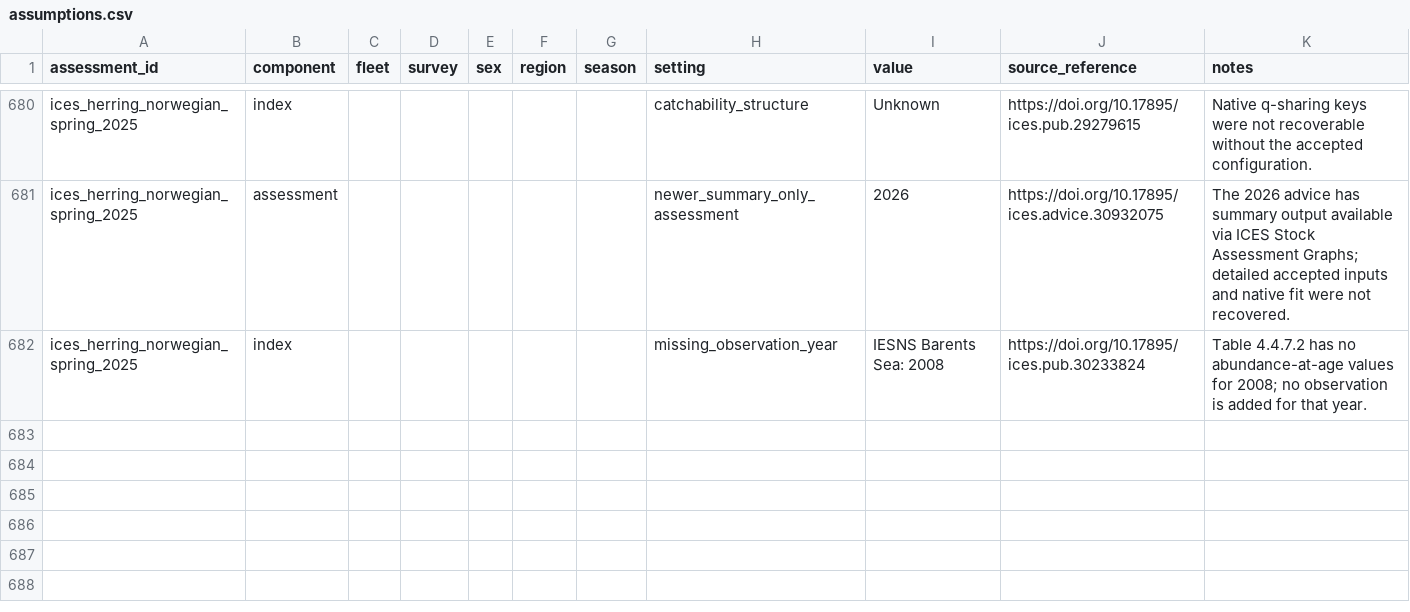
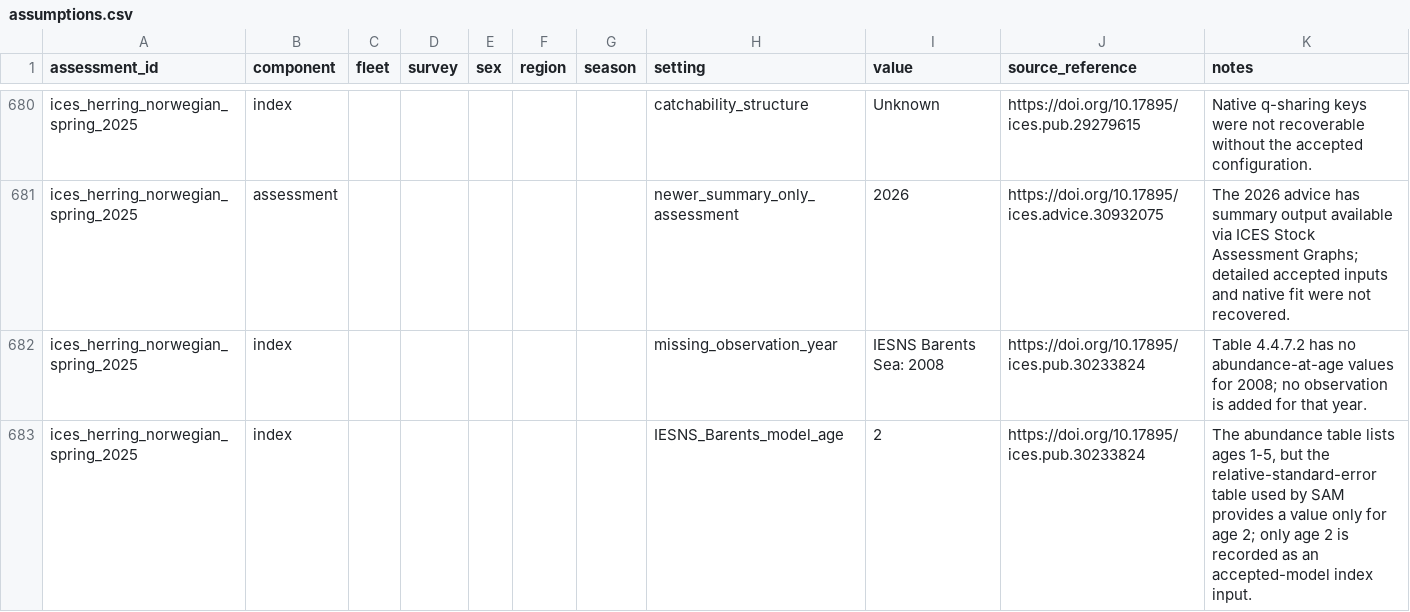
Before and after one commit to PaulRegular/tinyAM, a CSV file: analysis/comp_assessments/database/assumptions.csv, drawn as a sheet; only a part is shown, gaps mark what is left out; the diff names each change by its address in the sheet, - before the commit and + after, or states it on an @@ line.

Commit message:
Clarify Norwegian herring survey inputs

```diff
--- a/analysis/comp_assessments/database/assumptions.csv
+++ b/analysis/comp_assessments/database/assumptions.csv
+row 683: ices_herring_norwegian_spring_2025 | index |  |  |  |  |  | IESNS_Barents_model_age | 2 | https://doi.org/10.17895/ices.pub.30233824 | The abundance table lists ages 1-5, but the relative-standard-error table used by SAM provides a value only for age 2; only age 2 is recorded as an accepted-model index input.
```
Also changed, not shown: 2 other files.
